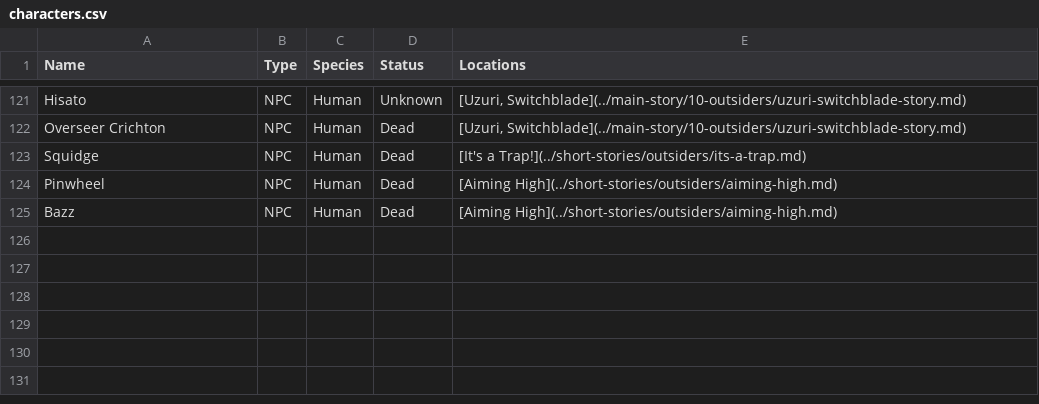
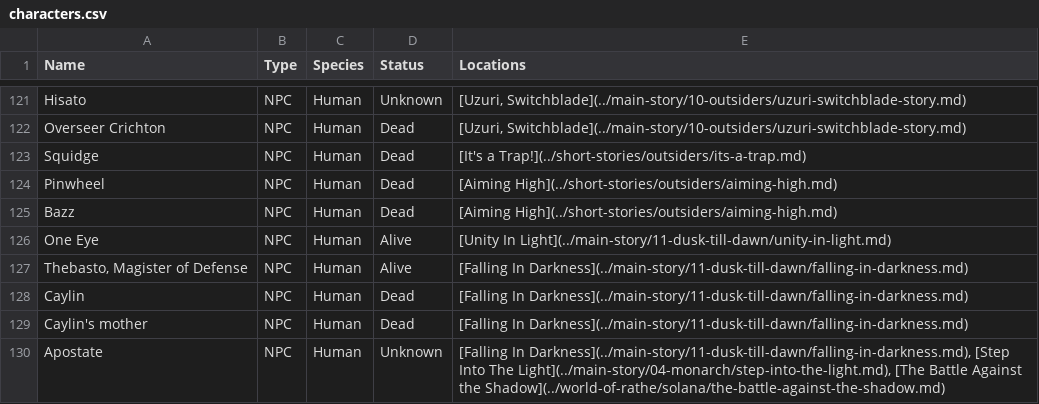
Before and after one commit to nathaneastwood/fablore, a CSV file: src/data/characters.csv, drawn as a sheet; only a part is shown, gaps mark what is left out; the diff names each change by its address in the sheet, - before the commit and + after, or states it on an @@ line.

Commit message:
doc: Add Unity in Light and Falling in Darkness

```diff
--- a/src/data/characters.csv
+++ b/src/data/characters.csv
+row 126: One Eye | NPC | Human | Alive | [Unity In Light](../main-story/11-dusk-till-dawn/unity-in-light.md)
+row 127: Thebasto, Magister of Defense | NPC | Human | Alive | [Falling In Darkness](../main-story/11-dusk-till-dawn/falling-in-darkness.md)
+row 128: Caylin | NPC | Human | Dead | [Falling In Darkness](../main-story/11-dusk-till-dawn/falling-in-darkness.md)
+row 129: Caylin's mother | NPC | Human | Dead | [Falling In Darkness](../main-story/11-dusk-till-dawn/falling-in-darkness.md)
+row 130: Apostate | NPC | Human | Unknown | [Falling In Darkness](../main-story/11-dusk-till-dawn/falling-in-darkness.md), [Step Into The Light](../main-story/04-monarch/step-into-the-light.md), [The Battle Against the Shadow](../world-of-rathe/solana/the-battle-against-the-shadow.md)
```
Also changed, not shown: src/data/locations.csv, 4 other files.
